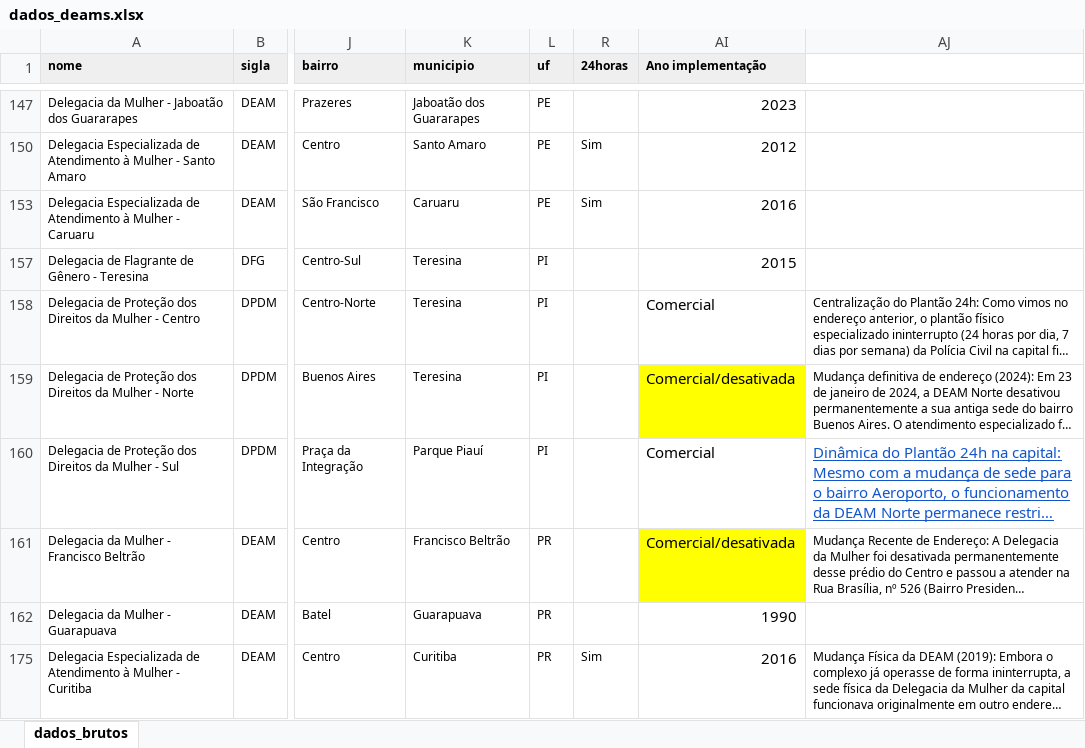
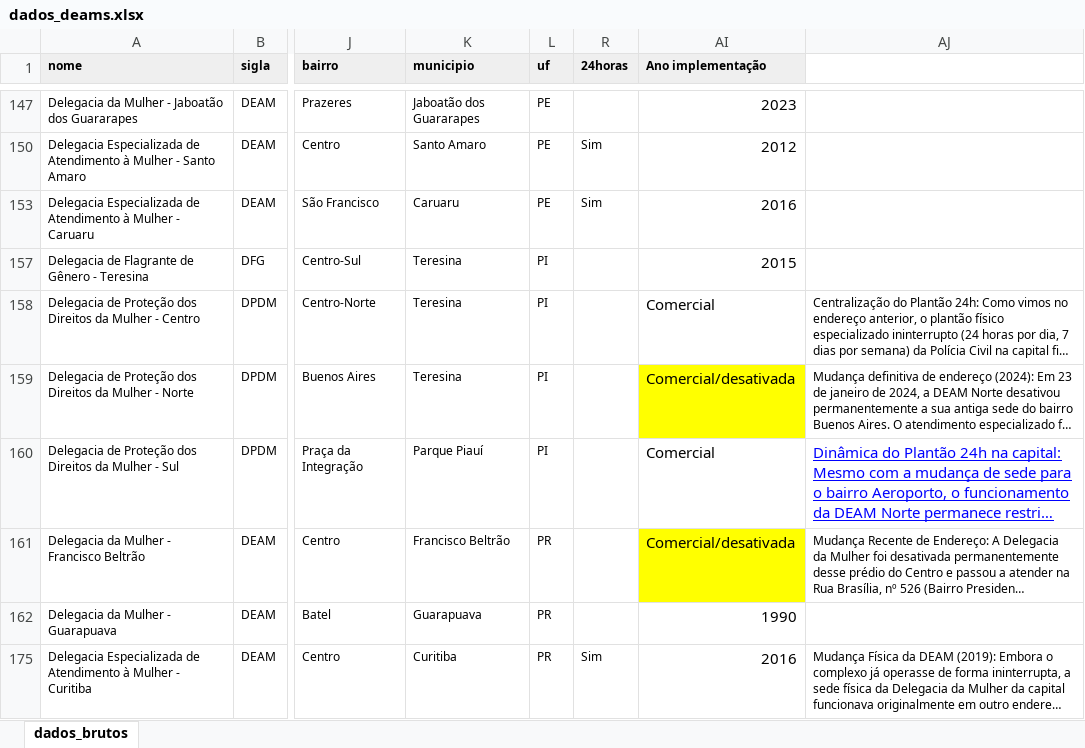
Before and after one commit to felipesantanafs/deam-br, an Excel workbook: dados/info_delegacias/dados_deams.xlsx, sheet dados_brutos, drawn as a sheet; only a part is shown, gaps mark what is left out; long unchanged cells end in …; values as stored, in another font and other column widths than the file's, no borders; charts and pictures not drawn; the diff covers the shown part only; the diff names each change by its address in the sheet, - before the commit and + after, or states it on an @@ line.

```diff
--- a/dados/info_delegacias/dados_deams.xlsx (sheet dados_brutos)
+++ b/dados/info_delegacias/dados_deams.xlsx (sheet dados_brutos)
-AJ160 text colour: #1155CC
+AJ160 text colour: #0000FF
```
Also changed, not shown: 27 edited cells elsewhere in this sheet, charts or pictures, dados/info_delegacias/dados_deams_24h.xlsx, dados/info_delegacias/dados_deams_comercial.xlsx, 17 other files.
